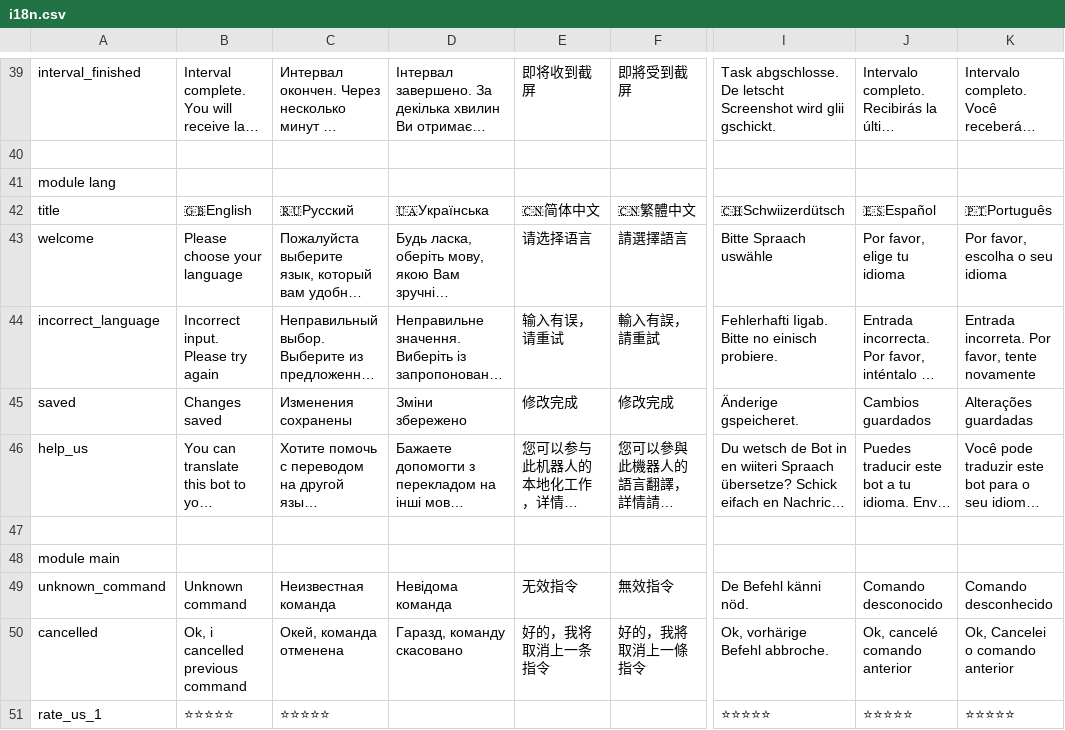
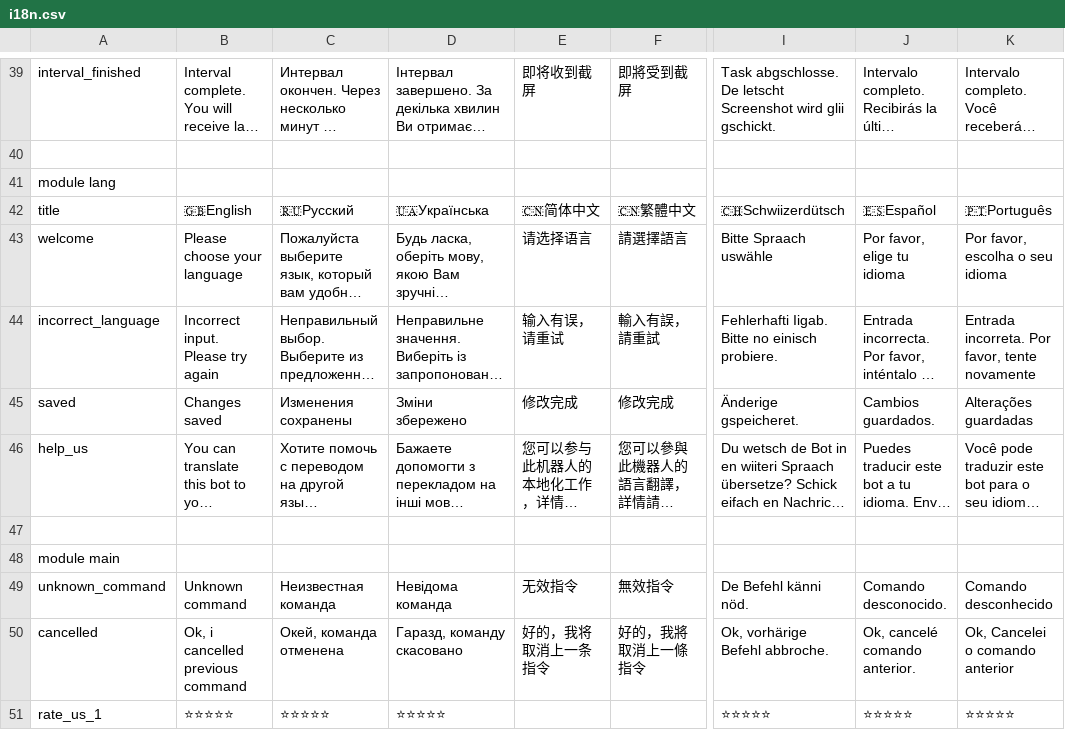
Before and after one commit to veikus/ingresshelper, a CSV file: i18n/i18n.csv, drawn as a sheet; only a part is shown, gaps mark what is left out; long unchanged cells end in …; the diff covers the shown part only; the diff names each change by its address in the sheet, - before the commit and + after, or states it on an @@ line.

```diff
--- a/i18n/i18n.csv
+++ b/i18n/i18n.csv
-J45: Cambios guardados
+J45: Cambios guardados.
-J49: Comando desconocido
+J49: Comando desconocido.
-J50: Ok, cancelé comando anterior
+J50: Ok, cancelé comando anterior.
-D51: (empty)
+D51: ⭐⭐⭐⭐⭐
```
Also changed, not shown: 8 edited cells elsewhere in this file, 1 other file.
